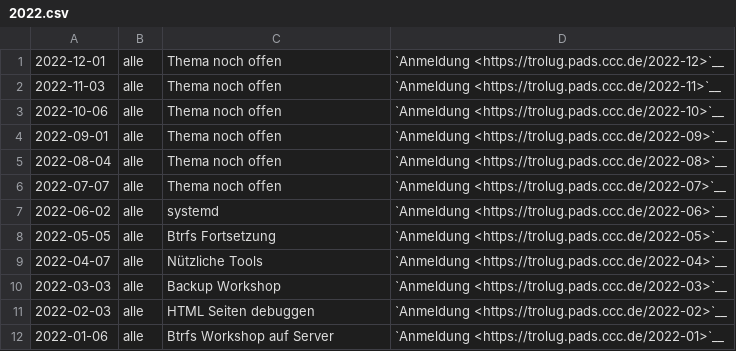
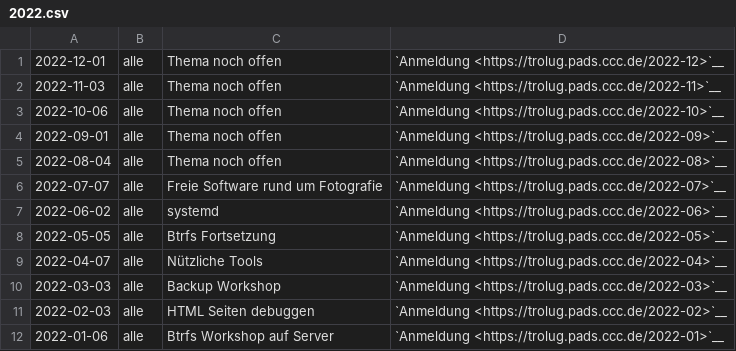
Before and after one commit to TroLUG/trolug-nikola, a CSV file: nikola/pages/2022.csv, drawn as a sheet.

Commit message:
Juli 2022

```diff
--- a/nikola/pages/2022.csv
+++ b/nikola/pages/2022.csv
@@ -5,3 +5,3 @@
 "2022-08-04", "alle", "Thema noch offen", "`Anmeldung <https://trolug.pads.ccc.de/2022-08>`__"
-"2022-07-07", "alle", "Thema noch offen", "`Anmeldung <https://trolug.pads.ccc.de/2022-07>`__"
+"2022-07-07", "alle", "Freie Software rund um Fotografie", "`Anmeldung <https://trolug.pads.ccc.de/2022-07>`__"
 "2022-06-02", "alle", "systemd", "`Anmeldung <https://trolug.pads.ccc.de/2022-06>`__"
```
